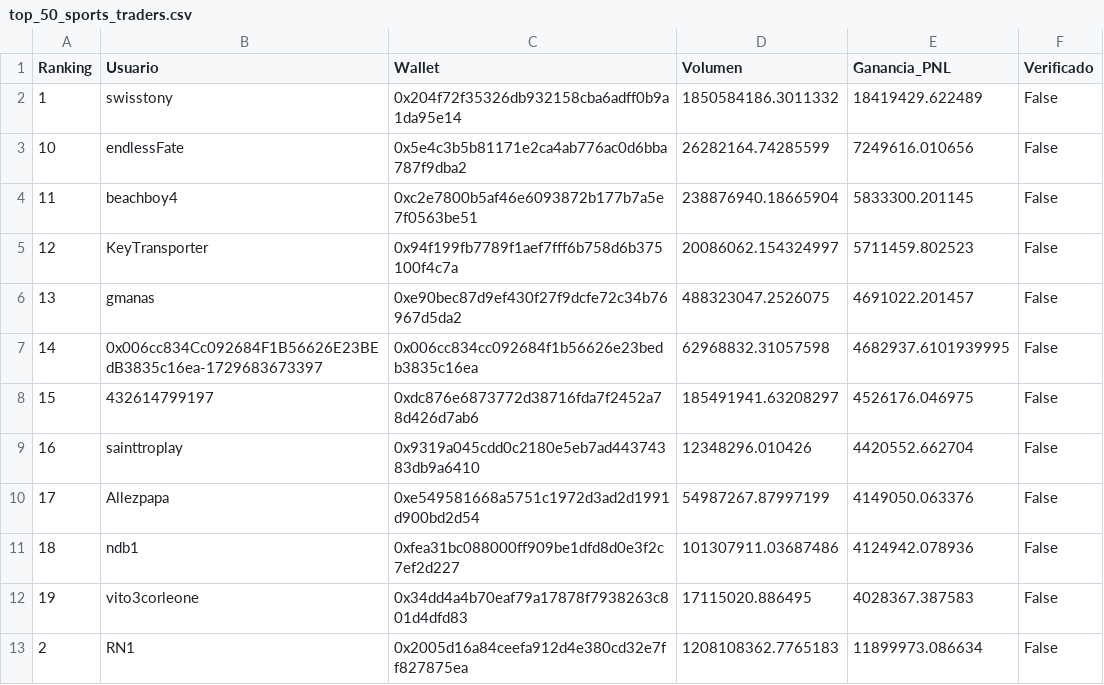
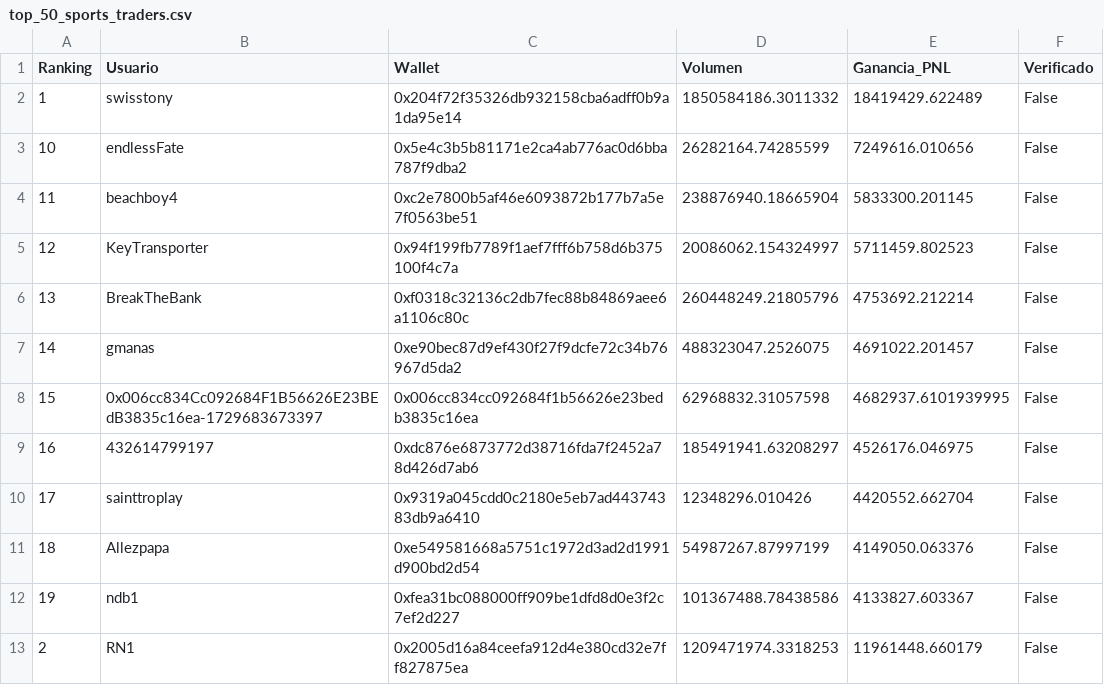
Before and after one commit to mndz-06/WhaleSportsAI, a CSV file: top_50_sports_traders.csv, drawn as a sheet; only a part is shown; the diff covers the shown part only.

```diff
--- a/top_50_sports_traders.csv
+++ b/top_50_sports_traders.csv
@@ -5,9 +5,9 @@
 12,KeyTransporter,0x94f199fb7789f1aef7fff6b758d6b375100f4c7a,20086062.154324997,5711459.802523,False
-13,gmanas,0xe90bec87d9ef430f27f9dcfe72c34b76967d5da2,488323047.2526075,4691022.201457,False
-14,0x006cc834Cc092684F1B56626E23BEdB3835c16ea-1729683673397,0x006cc834cc092684f1b56626e23bedb3835c16ea,62968832.31057598,4682937.6101939995,False
-15,432614799197,0xdc876e6873772d38716fda7f2452a78d426d7ab6,185491941.63208297,4526176.046975,False
-16,sainttroplay,0x9319a045cdd0c2180e5eb7ad44374383db9a6410,12348296.010426,4420552.662704,False
-17,Allezpapa,0xe549581668a5751c1972d3ad2d1991d900bd2d54,54987267.87997199,4149050.063376,False
-18,ndb1,0xfea31bc088000ff909be1dfd8d0e3f2c7ef2d227,101307911.03687486,4124942.078936,False
-19,vito3corleone,0x34dd4a4b70eaf79a17878f7938263c801d4dfd83,17115020.886495,4028367.387583,False
-2,RN1,0x2005d16a84ceefa912d4e380cd32e7ff827875ea,1208108362.7765183,11899973.086634,False
+13,BreakTheBank,0xf0318c32136c2db7fec88b84869aee6a1106c80c,260448249.21805796,4753692.212214,False
+14,gmanas,0xe90bec87d9ef430f27f9dcfe72c34b76967d5da2,488323047.2526075,4691022.201457,False
+15,0x006cc834Cc092684F1B56626E23BEdB3835c16ea-1729683673397,0x006cc834cc092684f1b56626e23bedb3835c16ea,62968832.31057598,4682937.6101939995,False
+16,432614799197,0xdc876e6873772d38716fda7f2452a78d426d7ab6,185491941.63208297,4526176.046975,False
+17,sainttroplay,0x9319a045cdd0c2180e5eb7ad44374383db9a6410,12348296.010426,4420552.662704,False
+18,Allezpapa,0xe549581668a5751c1972d3ad2d1991d900bd2d54,54987267.87997199,4149050.063376,False
+19,ndb1,0xfea31bc088000ff909be1dfd8d0e3f2c7ef2d227,101367488.78438586,4133827.603367,False
+2,RN1,0x2005d16a84ceefa912d4e380cd32e7ff827875ea,1209471974.3318253,11961448.660179,False
```
Also changed, not shown: 45 edited cells elsewhere in this file, early_entry_signals.csv, 2 other files.
